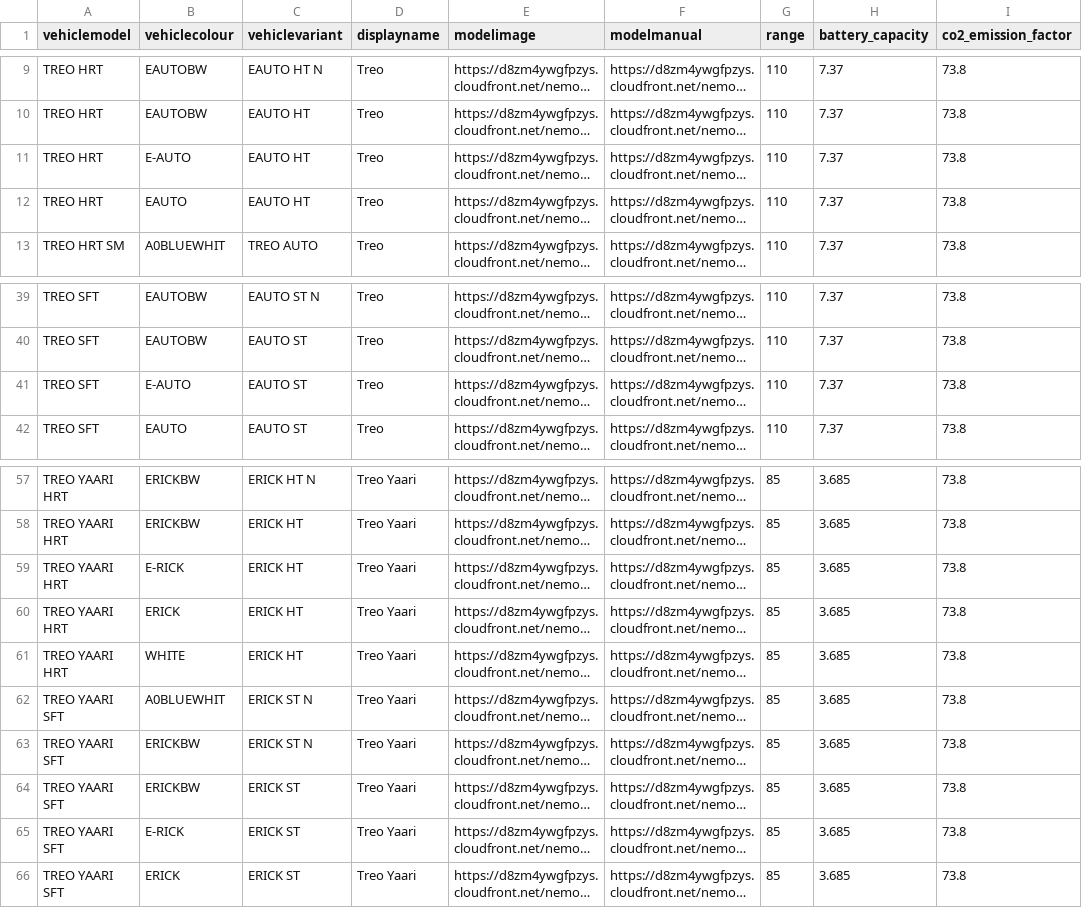
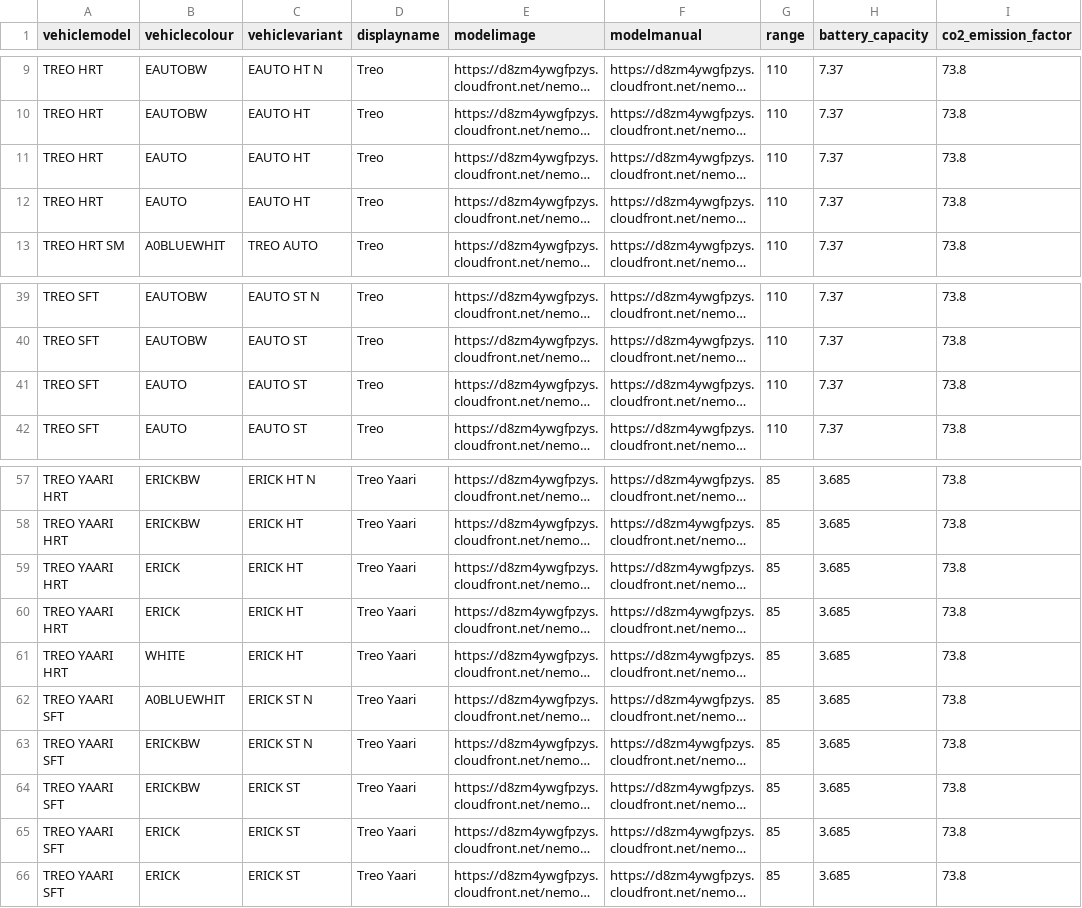
Before and after one commit to Ehtesham93/fms, a CSV file: scripts/seed_csv_files/vehicle_models_updated.csv, drawn as a sheet; only a part is shown, gaps mark what is left out; long unchanged cells end in …; the diff names each change by its address in the sheet, - before the commit and + after, or states it on an @@ line.

```diff
--- a/scripts/seed_csv_files/vehicle_models_updated.csv
+++ b/scripts/seed_csv_files/vehicle_models_updated.csv
-B11 (vehiclecolour): E-AUTO
+B11 (vehiclecolour): EAUTO
-B41 (vehiclecolour): E-AUTO
+B41 (vehiclecolour): EAUTO
-B59 (vehiclecolour): E-RICK
+B59 (vehiclecolour): ERICK
-B65 (vehiclecolour): E-RICK
+B65 (vehiclecolour): ERICK
```
Also changed, not shown: scripts/seed_csv_files/colour.csv, scripts/seed_csv_files/paramfamily_param.csv, 13 other files.
